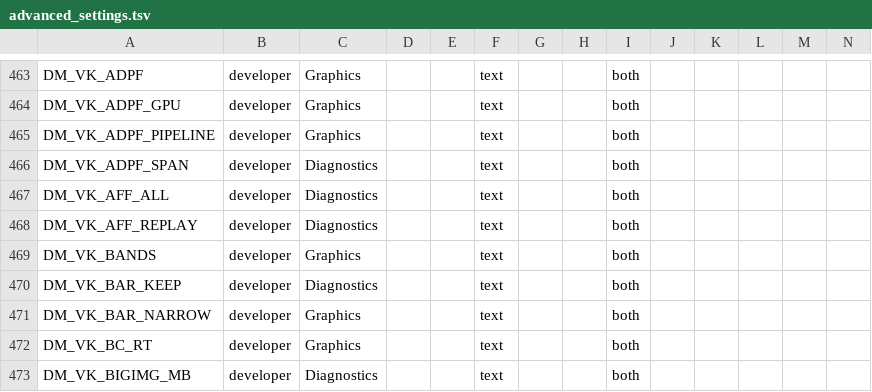
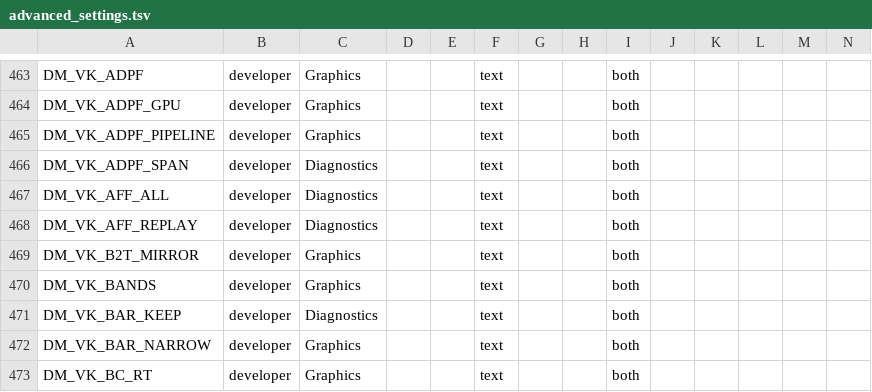
Before and after one commit to Alliance-Sky/peanuts-native, a TSV file: docs/advanced_settings.tsv, drawn as a sheet; only a part is shown, gaps mark what is left out; the shorter side is filled out with more unchanged rows; rows hold the shown columns only; the diff names each change by its address in the sheet, - before the commit and + after, or states it on an @@ line.

Commit message:
No Banana or Mac words on a Peanuts screen; a game the phone cannot unpack says so plainly; two tool tests mended
- Settings › About's counter says "Peanuts cracked" with the number Peanuts' About shows (it said "Bananas Popped"); Hold 60 says "the app", not Banana Native; Check for updates no longer names upstream's package; About's line says what the app does (the upstream names are in Credits).
- A game whose compressed files the app cannot unpack: "This game cannot be built on the phone yet. One of its compressed files uses a format this app version cannot unpack. Your game files are fine. Share the build log so a later version can add it." No Retry (it runs the same decoder again). shader_split.py names the game's own decoder without "in the Mac host" (the host runs on the phone too).
- dm/tools tests: the outputs test reads work() up to finished(Thread w) (#150); docs/advanced_settings.tsv has DM_VK_B2T_MIRROR's row.

```diff
--- a/docs/advanced_settings.tsv
+++ b/docs/advanced_settings.tsv
+row 469: DM_VK_B2T_MIRROR | developer | Graphics |  |  | text |  |  | both
```
Also changed, not shown: 8 other files.
